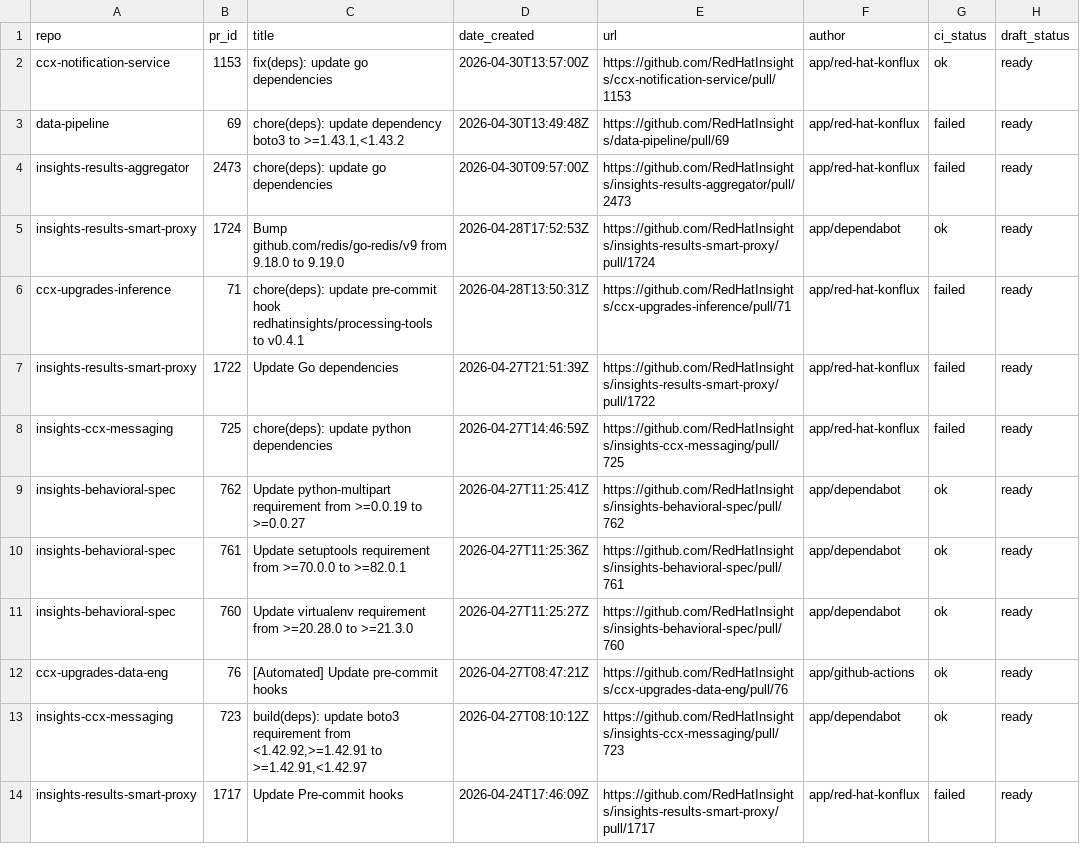
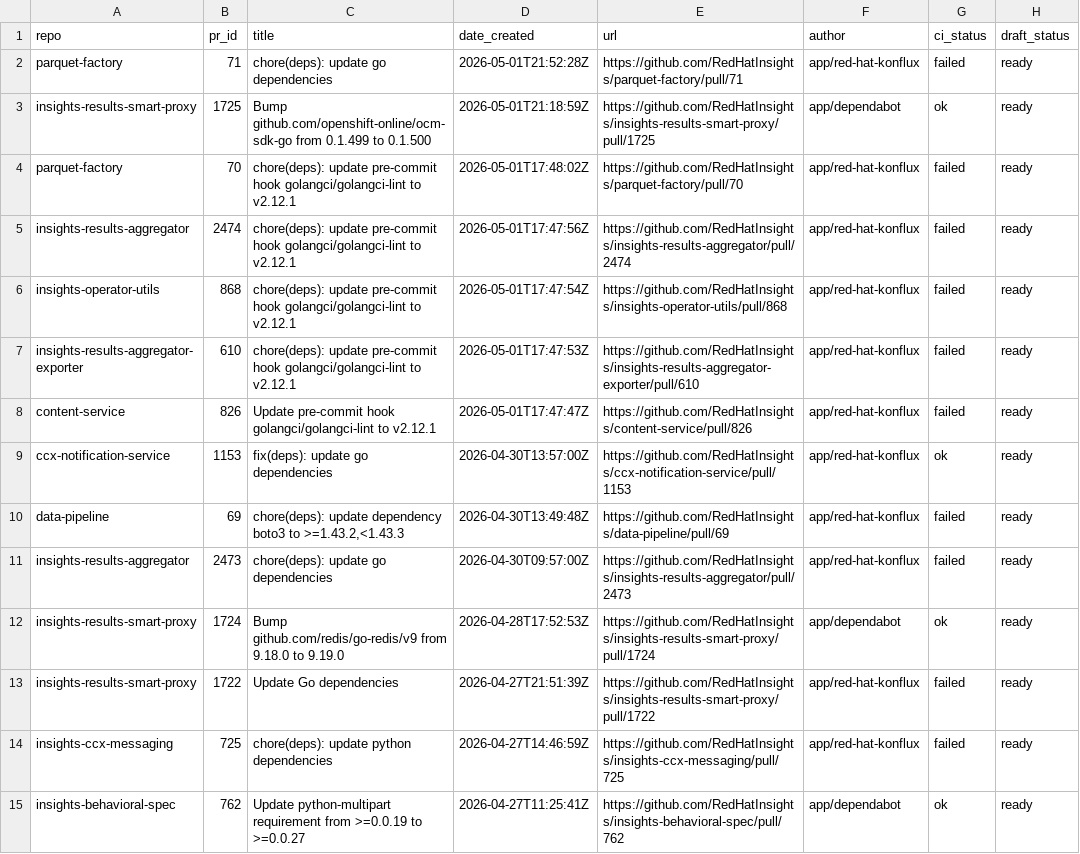
Before and after one commit to RedHatInsights/processing-tools, a CSV file: open_mr_pr/github/open-prs.csv, drawn as a sheet; only a part is shown; the shorter side is filled out with more unchanged rows.

```diff
--- a/open_mr_pr/github/open-prs.csv
+++ b/open_mr_pr/github/open-prs.csv
@@ -1,7 +1,13 @@
 repo,pr_id,title,date_created,url,author,ci_status,draft_status
+parquet-factory,71,chore(deps): update go dependencies,2026-05-01T21:52:28Z,https://github.com/RedHatInsights/parquet-factory/pull/71,app/red-hat-konflux,failed,ready
+insights-results-smart-proxy,1725,Bump github.com/openshift-online/ocm-sdk-go from 0.1.499 to 0.1.500,2026-05-01T21:18:59Z,https://github.com/RedHatInsights/insights-results-smart-proxy/pull/1725,app/dependabot,ok,ready
+parquet-factory,70,chore(deps): update pre-commit hook golangci/golangci-lint to v2.12.1,2026-05-01T17:48:02Z,https://github.com/RedHatInsights/parquet-factory/pull/70,app/red-hat-konflux,failed,ready
+insights-results-aggregator,2474,chore(deps): update pre-commit hook golangci/golangci-lint to v2.12.1,2026-05-01T17:47:56Z,https://github.com/RedHatInsights/insights-results-aggregator/pull/2474,app/red-hat-konflux,failed,ready
+insights-operator-utils,868,chore(deps): update pre-commit hook golangci/golangci-lint to v2.12.1,2026-05-01T17:47:54Z,https://github.com/RedHatInsights/insights-operator-utils/pull/868,app/red-hat-konflux,failed,ready
+insights-results-aggregator-exporter,610,chore(deps): update pre-commit hook golangci/golangci-lint to v2.12.1,2026-05-01T17:47:53Z,https://github.com/RedHatInsights/insights-results-aggregator-exporter/pull/610,app/red-hat-konflux,failed,ready
+content-service,826,Update pre-commit hook golangci/golangci-lint to v2.12.1,2026-05-01T17:47:47Z,https://github.com/RedHatInsights/content-service/pull/826,app/red-hat-konflux,failed,ready
 ccx-notification-service,1153,fix(deps): update go dependencies,2026-04-30T13:57:00Z,https://github.com/RedHatInsights/ccx-notification-service/pull/1153,app/red-hat-konflux,ok,ready
-data-pipeline,69,"chore(deps): update dependency boto3 to >=1.43.1,<1.43.2",2026-04-30T13:49:48Z,https://github.com/RedHatInsights/data-pipeline/pull/69,app/red-hat-konflux,failed,ready
+data-pipeline,69,"chore(deps): update dependency boto3 to >=1.43.2,<1.43.3",2026-04-30T13:49:48Z,https://github.com/RedHatInsights/data-pipeline/pull/69,app/red-hat-konflux,failed,ready
 insights-results-aggregator,2473,chore(deps): update go dependencies,2026-04-30T09:57:00Z,https://github.com/RedHatInsights/insights-results-aggregator/pull/2473,app/red-hat-konflux,failed,ready
 insights-results-smart-proxy,1724,Bump github.com/redis/go-redis/v9 from 9.18.0 to 9.19.0,2026-04-28T17:52:53Z,https://github.com/RedHatInsights/insights-results-smart-proxy/pull/1724,app/dependabot,ok,ready
-ccx-upgrades-inference,71,chore(deps): update pre-commit hook redhatinsights/processing-tools to v0.4.1,2026-04-28T13:50:31Z,https://github.com/RedHatInsights/ccx-upgrades-inference/pull/71,app/red-hat-konflux,failed,ready
 insights-results-smart-proxy,1722,Update Go dependencies,2026-04-27T21:51:39Z,https://github.com/RedHatInsights/insights-results-smart-proxy/pull/1722,app/red-hat-konflux,failed,ready
```
Also changed, not shown: 3 other files.
